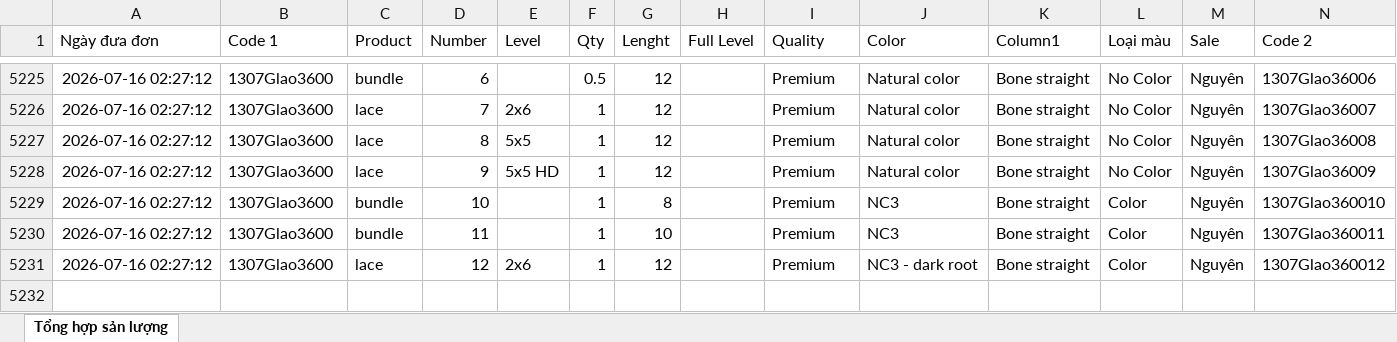
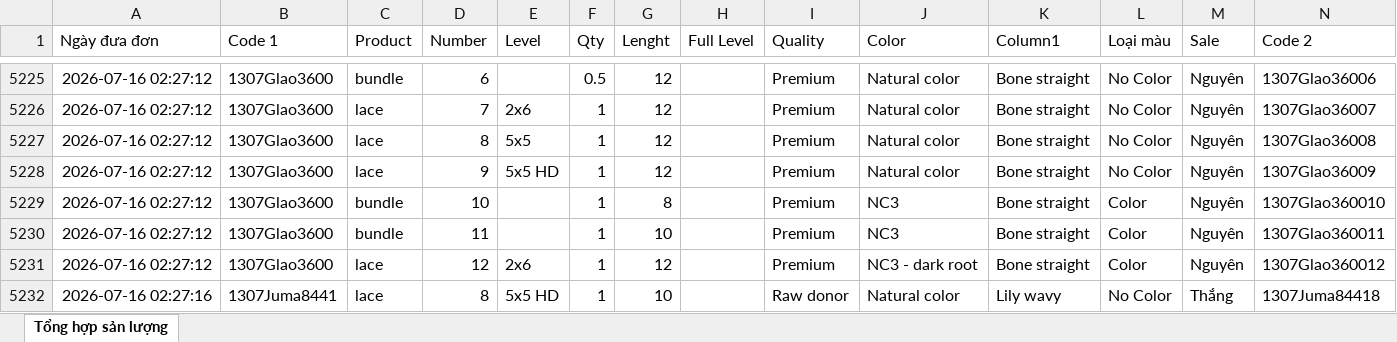
Before and after one commit to dobangnhi-gif/dobangnhi, an Excel workbook: data/tong_hop_san_luong.xlsx, sheet Tổng hợp sản lượng, drawn as a sheet; only a part is shown, gaps mark what is left out; values as stored, in another font and other column widths than the file's, no borders; the diff names each change by its address in the sheet, - before the commit and + after, or states it on an @@ line.

Commit message:
Update tong_hop_san_luong.xlsx

```diff
--- a/data/tong_hop_san_luong.xlsx (sheet Tổng hợp sản lượng)
+++ b/data/tong_hop_san_luong.xlsx (sheet Tổng hợp sản lượng)
+row 5232: 2026-07-16 02:27:16 | 1307Juma8441 | lace | 8 | 5x5 HD | 1 | 10 |  | Raw donor | Natural color | Lily wavy | No Color | Thắng | 1307Juma84418
```
